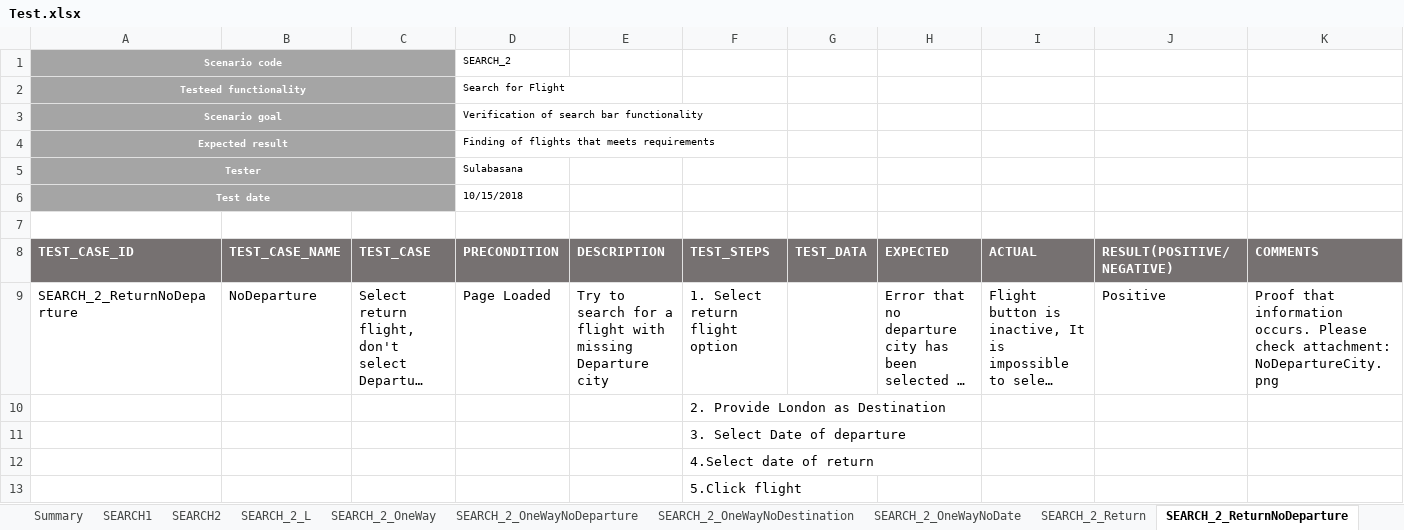
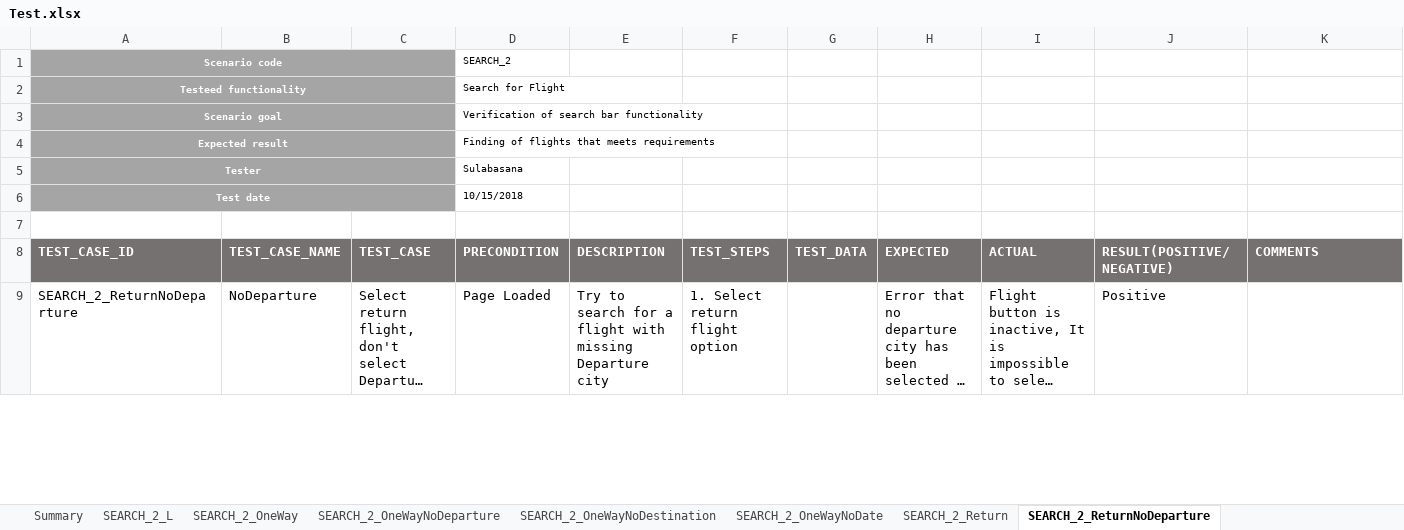
Before and after one commit to Sulabasana/Testing, an Excel workbook: Test.xlsx, sheet SEARCH_2_ReturnNoDeparture, drawn as a sheet; only a part is shown; long unchanged cells end in …; values as stored, in another font and other column widths than the file's, no borders; conditional formats not drawn; removed rows and columns are numbered as before the commit, all else as after; the diff covers the shown part only; the diff names each change by its address in the sheet, - before the commit and + after, or states it on an @@ line.

```diff
--- a/Test.xlsx (sheet SEARCH_2_ReturnNoDeparture)
+++ b/Test.xlsx (sheet SEARCH_2_ReturnNoDeparture)
@@ sheet tab hidden: SEARCH1 @@
@@ sheet tab hidden: SEARCH2 @@
-K9 (COMMENTS): Proof that information occurs. Please check attachment: NoDepartureCity.png
+K9 (COMMENTS): (empty)
-row 10:  |  |  |  |  | 2. Provide London as Destination
-row 11:  |  |  |  |  | 3. Select Date of departure
-row 12:  |  |  |  |  | 4.Select date of return
-row 13:  |  |  |  |  | 5.Click flight
```
Also changed, not shown: 4 added rows elsewhere in this sheet, sheet SEARCH_2_ReturnNoArrivalDate, sheet SEARCH_2_ReturnNoDestination, sheet SEARCH_2_ReturnNoDepartureDate, sheet SEARCH_2_Return, sheet SEARCH_2_OneWayNoDeparture, sheet SEARCH_2_OneWayNoDestination, 2 more sheets, 4 other files.
